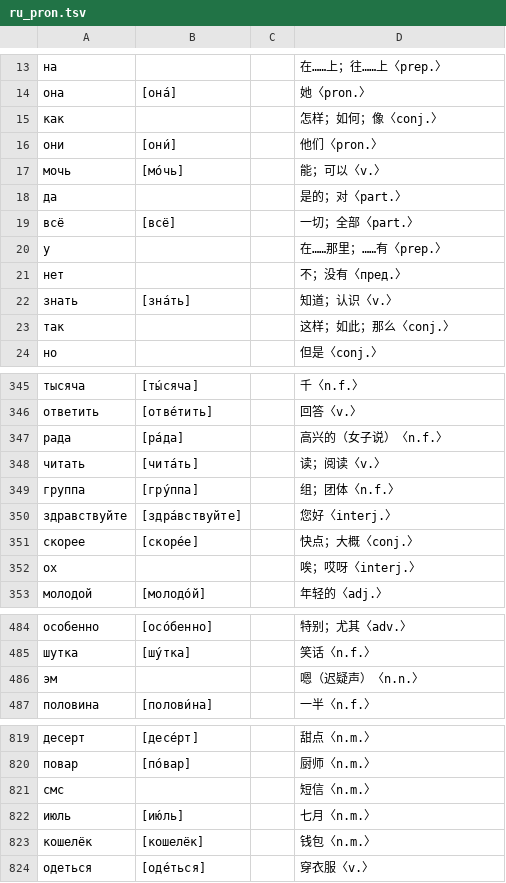
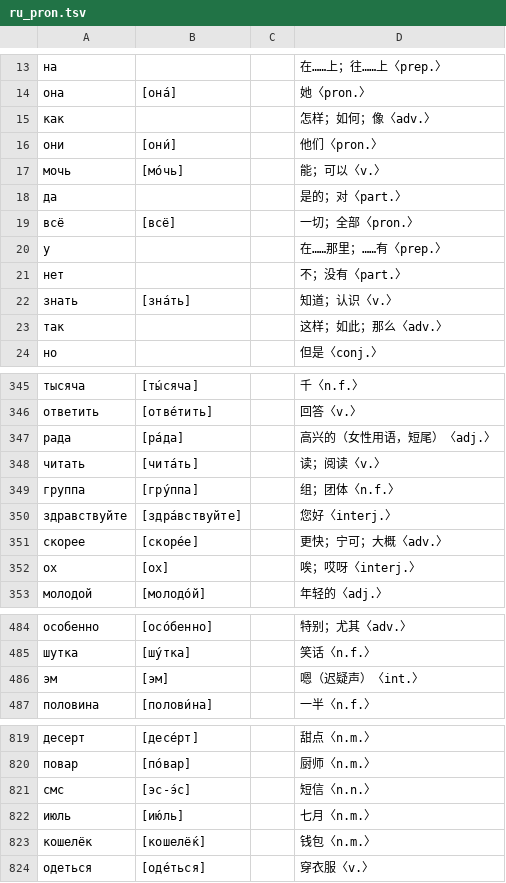
Before and after one commit to hanserdesu/WCP-Russian-Wordbook, a TSV file: output/ru_db_payload/ru_pron.tsv, drawn as a sheet; only a part is shown, gaps mark what is left out; the diff covers the shown part only.

Commit message:
同步审计修复（round12–14）：外语栏 покрыть/напрямую 修复并重生成 2 条句音、only_pron 记账修平、载荷与装机产物

```diff
--- a/output/ru_db_payload/ru_pron.tsv
+++ b/output/ru_db_payload/ru_pron.tsv
@@ -14,3 +14,3 @@
 она	[она́]		她〈pron.〉
-как			怎样；如何；像〈conj.〉
+как			怎样；如何；像〈adv.〉
 они	[они́]		他们〈pron.〉
@@ -18,7 +18,7 @@
 да			是的；对〈part.〉
-всё	[всё]		一切；全部〈part.〉
+всё	[всё]		一切；全部〈pron.〉
 у			在……那里；……有〈prep.〉
-нет			不；没有〈пред.〉
+нет			不；没有〈part.〉
 знать	[зна́ть]		知道；认识〈v.〉
-так			这样；如此；那么〈conj.〉
+так			这样；如此；那么〈adv.〉
 но			但是〈conj.〉
@@ -346,3 +346,3 @@
 ответить	[отве́тить]		回答〈v.〉
-рада	[ра́да]		高兴的（女子说）〈n.f.〉
+рада	[ра́да]		高兴的（女性用语，短尾）〈adj.〉
 читать	[чита́ть]		读；阅读〈v.〉
@@ -350,4 +350,4 @@
 здравствуйте	[здра́вствуйте]		您好〈interj.〉
-скорее	[скоре́е]		快点；大概〈conj.〉
-ох			唉；哎呀〈interj.〉
+скорее	[скоре́е]		更快；宁可；大概〈adv.〉
+ох	[ох]		唉；哎呀〈interj.〉
 молодой	[молодо́й]		年轻的〈adj.〉
@@ -485,3 +485,3 @@
 шутка	[шу́тка]		笑话〈n.f.〉
-эм			嗯（迟疑声）〈n.n.〉
+эм	[эм]		嗯（迟疑声）〈int.〉
 половина	[полови́на]		一半〈n.f.〉
@@ -820,5 +820,5 @@
 повар	[по́вар]		厨师〈n.m.〉
-смс			短信〈n.m.〉
+смс	[эс-э́с]		短信〈n.n.〉
 июль	[ию́ль]		七月〈n.m.〉
-кошелёк	[кошелёк]		钱包〈n.m.〉
+кошелёк	[кошелё́к]		钱包〈n.m.〉
 одеться	[оде́ться]		穿衣服〈v.〉
```
Also changed, not shown: 188 edited cells elsewhere in this file, 7 other files.
